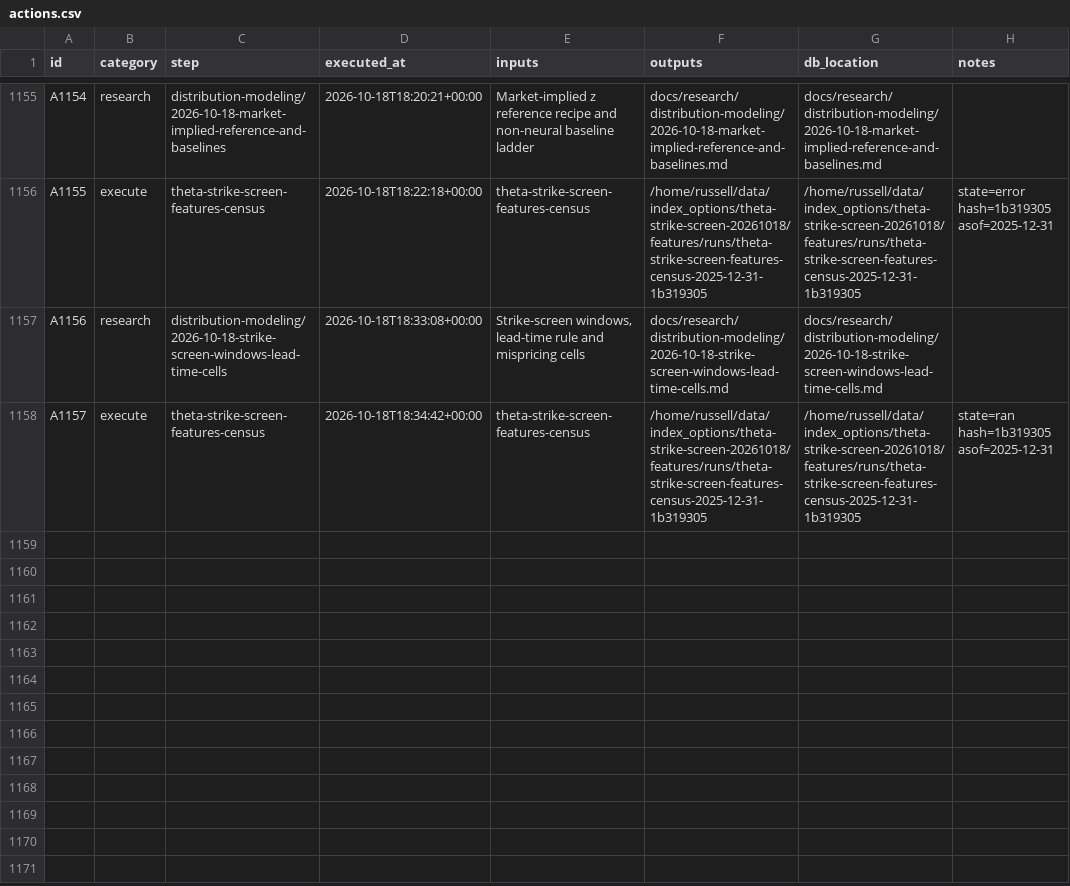
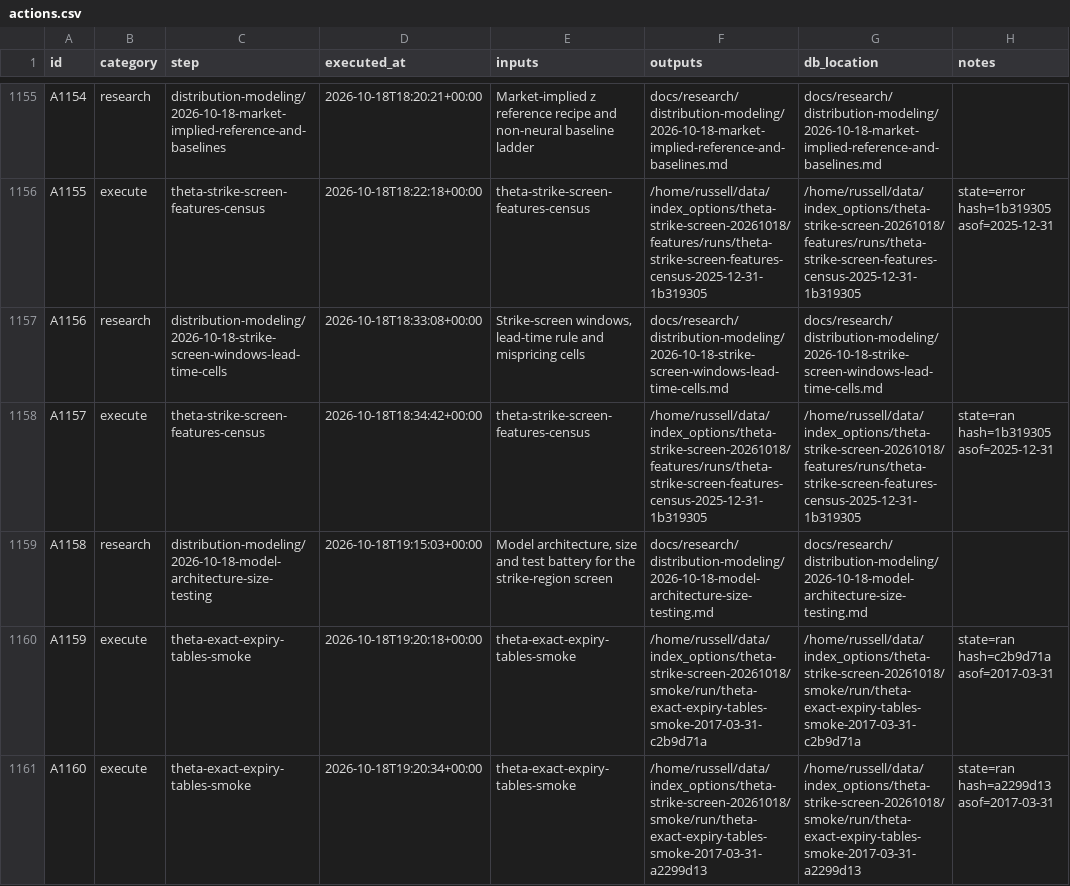
Before and after one commit to gdrusse/dskit, a CSV file: children/index_options/docs/decisioning/actions.csv, drawn as a sheet; only a part is shown, gaps mark what is left out; the diff names each change by its address in the sheet, - before the commit and + after, or states it on an @@ line.

```diff
--- a/children/index_options/docs/decisioning/actions.csv
+++ b/children/index_options/docs/decisioning/actions.csv
+row 1159: A1158 | research | distribution-modeling/2026-10-18-model-architecture-size-testing | 2026-10-18T19:15:03+00:00 | Model architecture, size and test battery for the strike-region screen | docs/research/distribution-modeling/2026-10-18-model-architecture-size-testing.md | docs/research/distribution-modeling/2026-10-18-model-architecture-size-testing.md
+row 1160: A1159 | execute | theta-exact-expiry-tables-smoke | 2026-10-18T19:20:18+00:00 | theta-exact-expiry-tables-smoke | /home/russell/data/index_options/theta-strike-screen-20261018/smoke/run/theta-exact-expiry-tables-smoke-2017-03-31-c2b9d71a | /home/russell/data/index_options/theta-strike-screen-20261018/smoke/run/theta-exact-expiry-tables-smoke-2017-03-31-c2b9d71a | state=ran hash=c2b9d71a asof=2017-03-31
+row 1161: A1160 | execute | theta-exact-expiry-tables-smoke | 2026-10-18T19:20:34+00:00 | theta-exact-expiry-tables-smoke | /home/russell/data/index_options/theta-strike-screen-20261018/smoke/run/theta-exact-expiry-tables-smoke-2017-03-31-a2299d13 | /home/russell/data/index_options/theta-strike-screen-20261018/smoke/run/theta-exact-expiry-tables-smoke-2017-03-31-a2299d13 | state=ran hash=a2299d13 asof=2017-03-31
```
Also changed, not shown: 5 other files.
